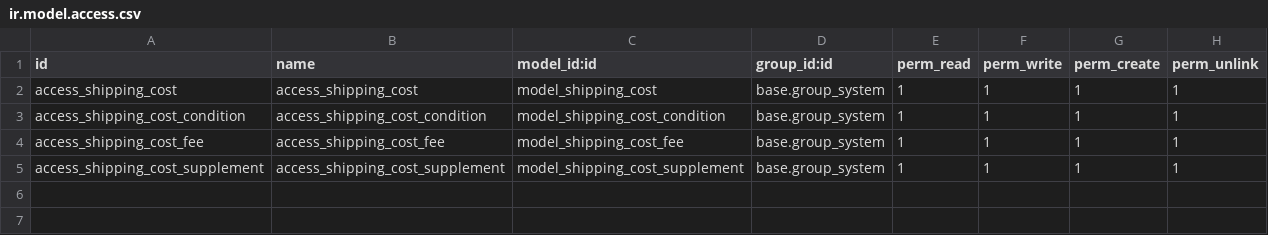
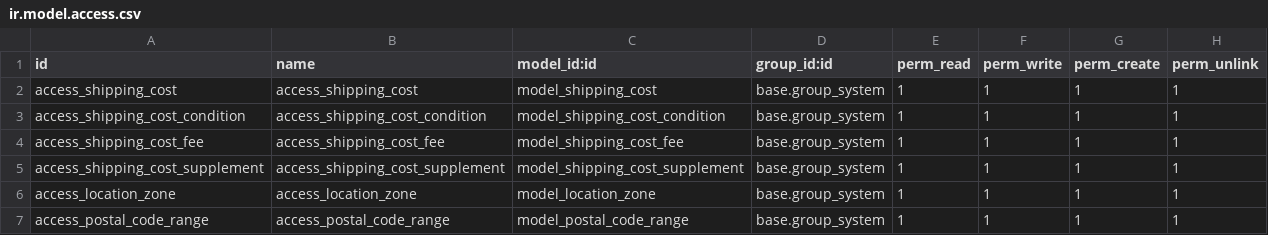
Before and after one commit to Pexego/PXGO_00053_2013_VT, a CSV file: project-addons/shipping_costs/security/ir.model.access.csv, drawn as a sheet.

Commit message:
[feature] shipping_costs: Añade el modelo para las Zonas que recogen varios códigos postales

```diff
--- a/project-addons/shipping_costs/security/ir.model.access.csv
+++ b/project-addons/shipping_costs/security/ir.model.access.csv
@@ -5 +5,3 @@ access_shipping_cost_fee,access_shipping_cost_fee,model_shipping_cost_fee,base.g
 access_shipping_cost_supplement,access_shipping_cost_supplement,model_shipping_cost_supplement,base.group_system,1,1,1,1
+access_location_zone,access_location_zone,model_location_zone,base.group_system,1,1,1,1
+access_postal_code_range,access_postal_code_range,model_postal_code_range,base.group_system,1,1,1,1
```
Also changed, not shown: 5 other files.
